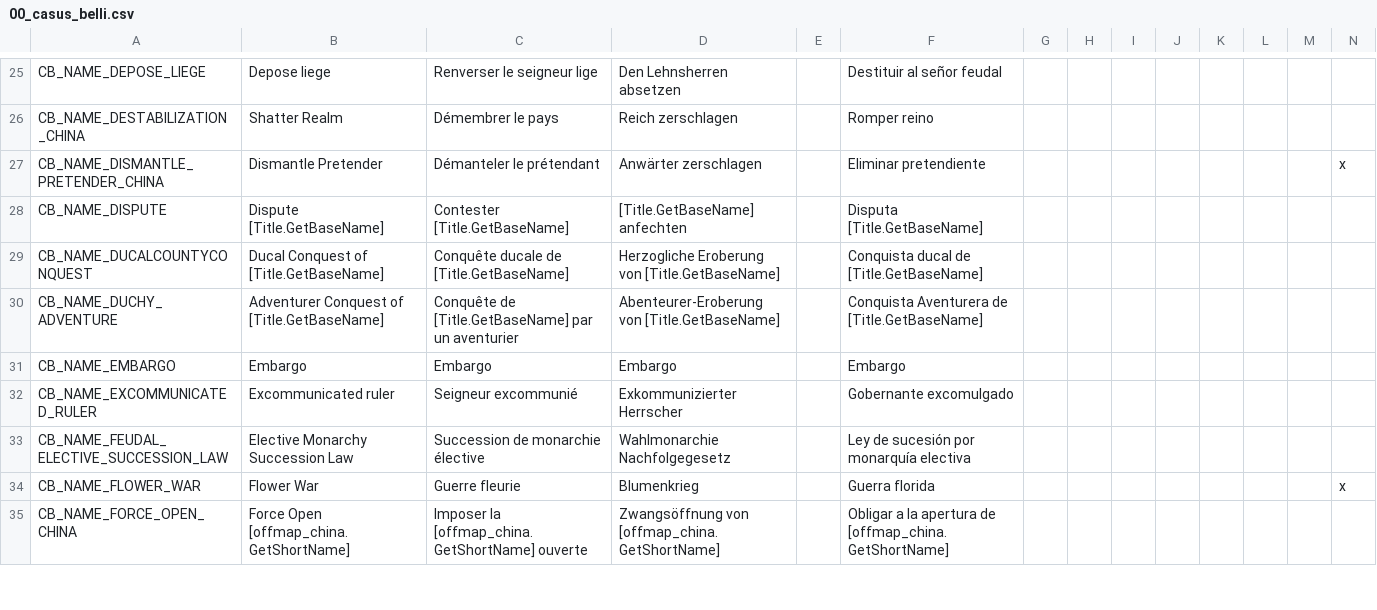
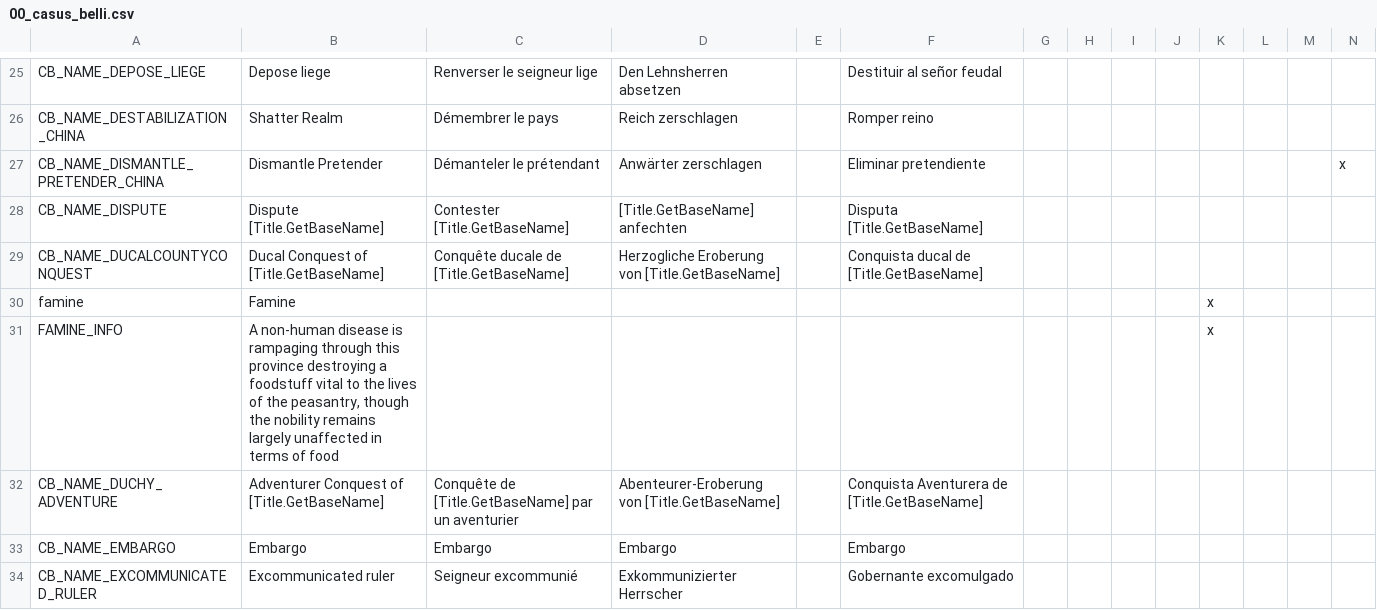
Before and after one commit to Magpie490/Old-Era-Old-World, a CSV file: OEOW/localisation/00_casus_belli.csv, drawn as a sheet; only a part is shown, gaps mark what is left out; the shorter side is filled out with more unchanged rows; rows hold the shown columns only; the diff names each change by its address in the sheet, - before the commit and + after, or states it on an @@ line.

```diff
--- a/OEOW/localisation/00_casus_belli.csv
+++ b/OEOW/localisation/00_casus_belli.csv
+row 30: famine | Famine |  |  |  |  |  |  |  |  | x
+row 31: FAMINE_INFO | A non-human disease is rampaging through this province destroying a foodstuff vital to the lives of the peasantry, though the nobility remains largely unaffected in terms of food |  |  |  |  |  |  |  |  | x
```
Also changed, not shown: 3 other files.
